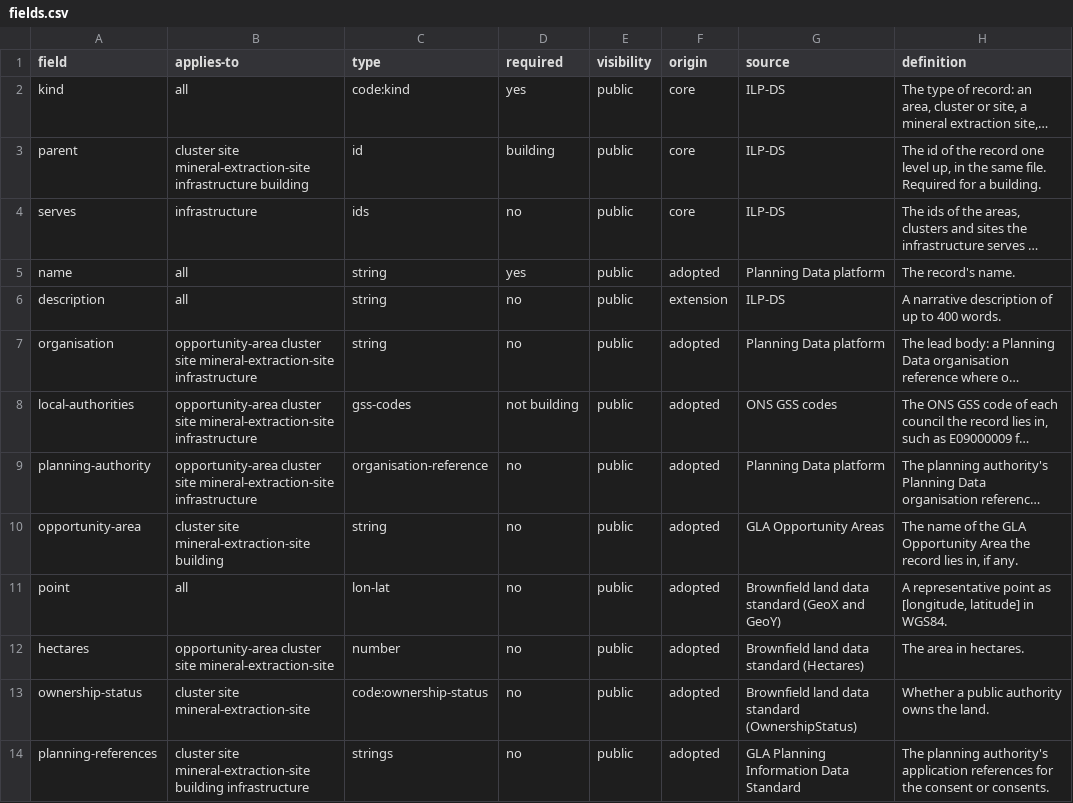
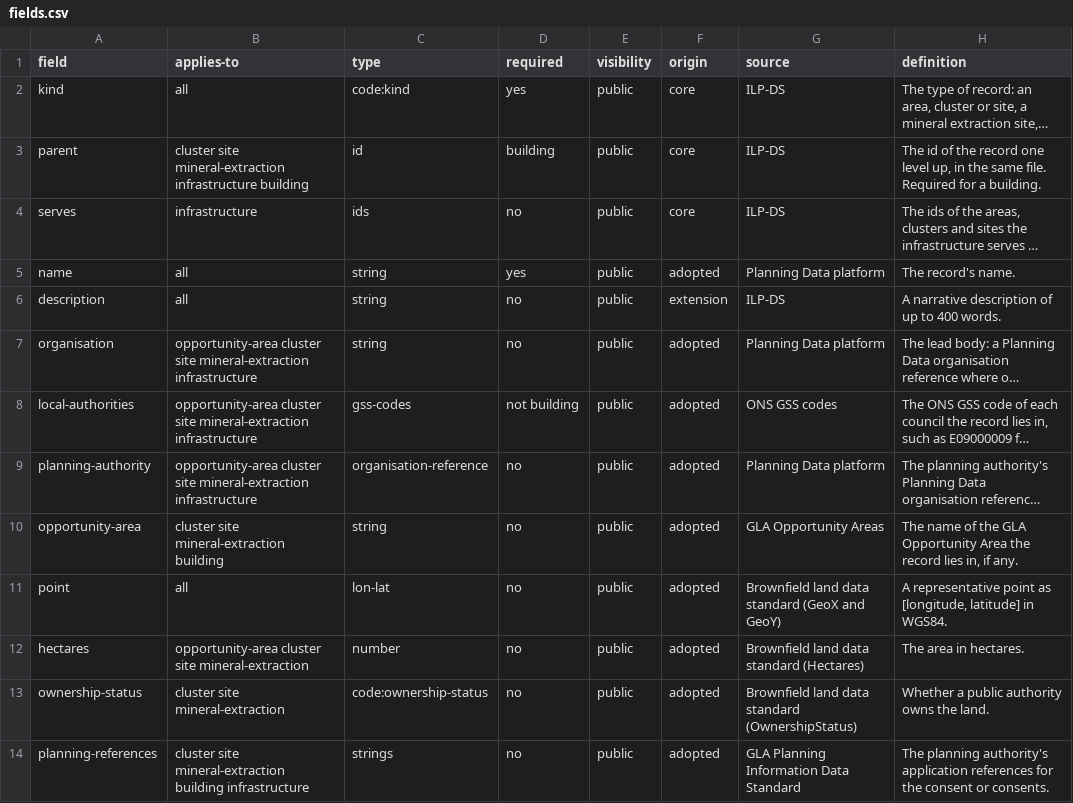
Before and after one commit to Data-for-change-makers/ilp-ds, a CSV file: schema/fields.csv, drawn as a sheet; only a part is shown; long unchanged cells end in …; the diff covers the shown part only; the diff names each change by its address in the sheet, - before the commit and + after, or states it on an @@ line.

Commit message:
ILP-DS 0.4-draft: mineral extraction in scope, investment-required, named contacts (#3)
- Scope: mineral extraction sites are in scope alongside real estate and infrastructure.
- Kind mineral-extraction-site renamed mineral-extraction.
- value-type gains investment-required (not a GDV).
- contacts may name a person; anything supplied is published.
- Generated files rebuilt; 3 new tests (43 pass).

```diff
--- a/schema/fields.csv
+++ b/schema/fields.csv
-B3 (applies-to): cluster site mineral-extraction-site infrastructure building
+B3 (applies-to): cluster site mineral-extraction infrastructure building
-B7:B9 (applies-to): …cluster site mineral-extraction-site infrastructure
+B7:B9 (applies-to): …cluster site mineral-extraction infrastructure
-B10 (applies-to): cluster site mineral-extraction-site building
+B10 (applies-to): cluster site mineral-extraction building
-B12 (applies-to): …cluster site mineral-extraction-site
+B12 (applies-to): …cluster site mineral-extraction
-B13 (applies-to): cluster site mineral-extraction-site
+B13 (applies-to): cluster site mineral-extraction
-B14 (applies-to): cluster site mineral-extraction-site building infrastructure
+B14 (applies-to): cluster site mineral-extraction building infrastructure
```
Also changed, not shown: 33 edited cells elsewhere in this file, codelists/kind.csv, 12 other files.
